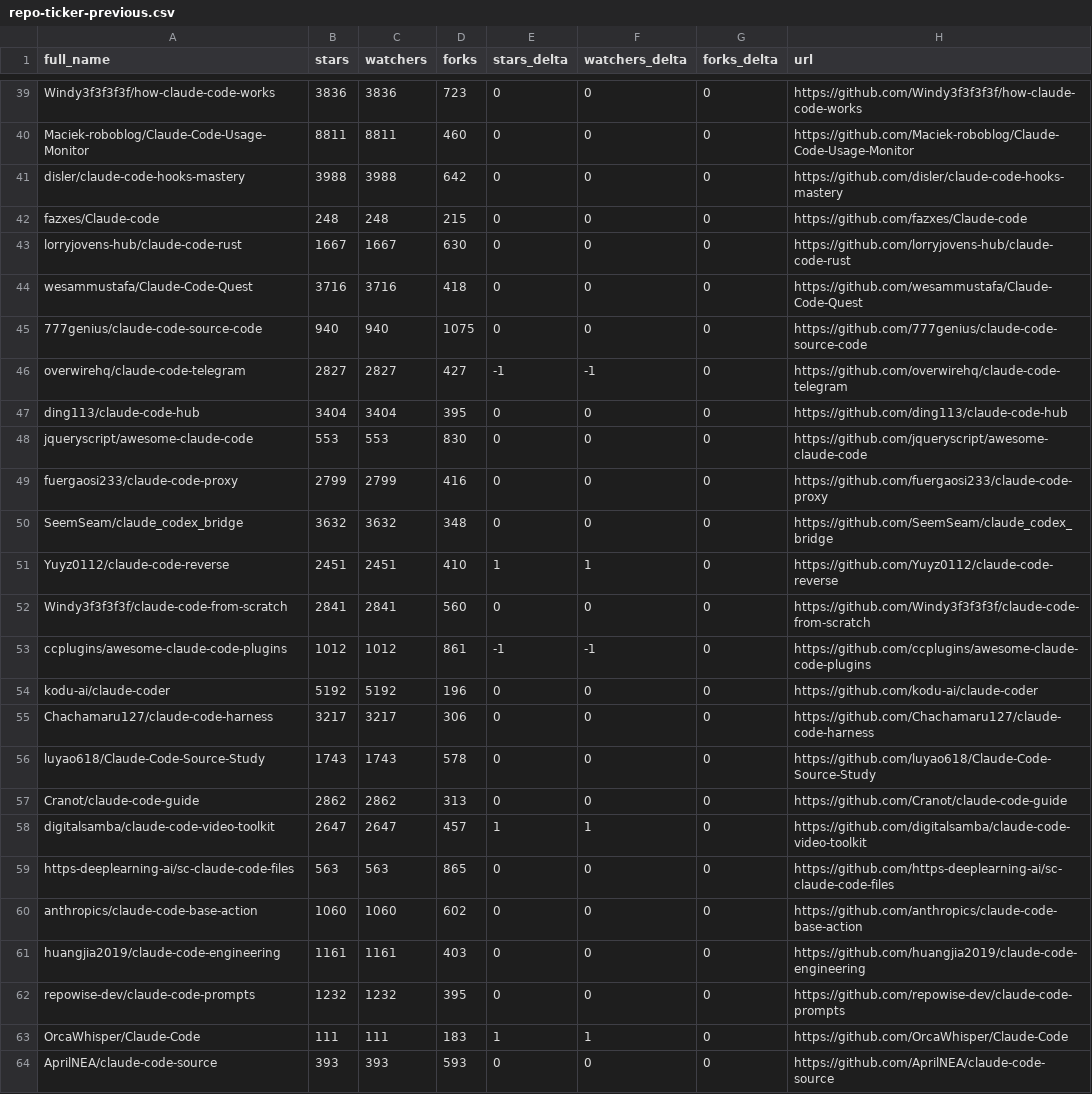
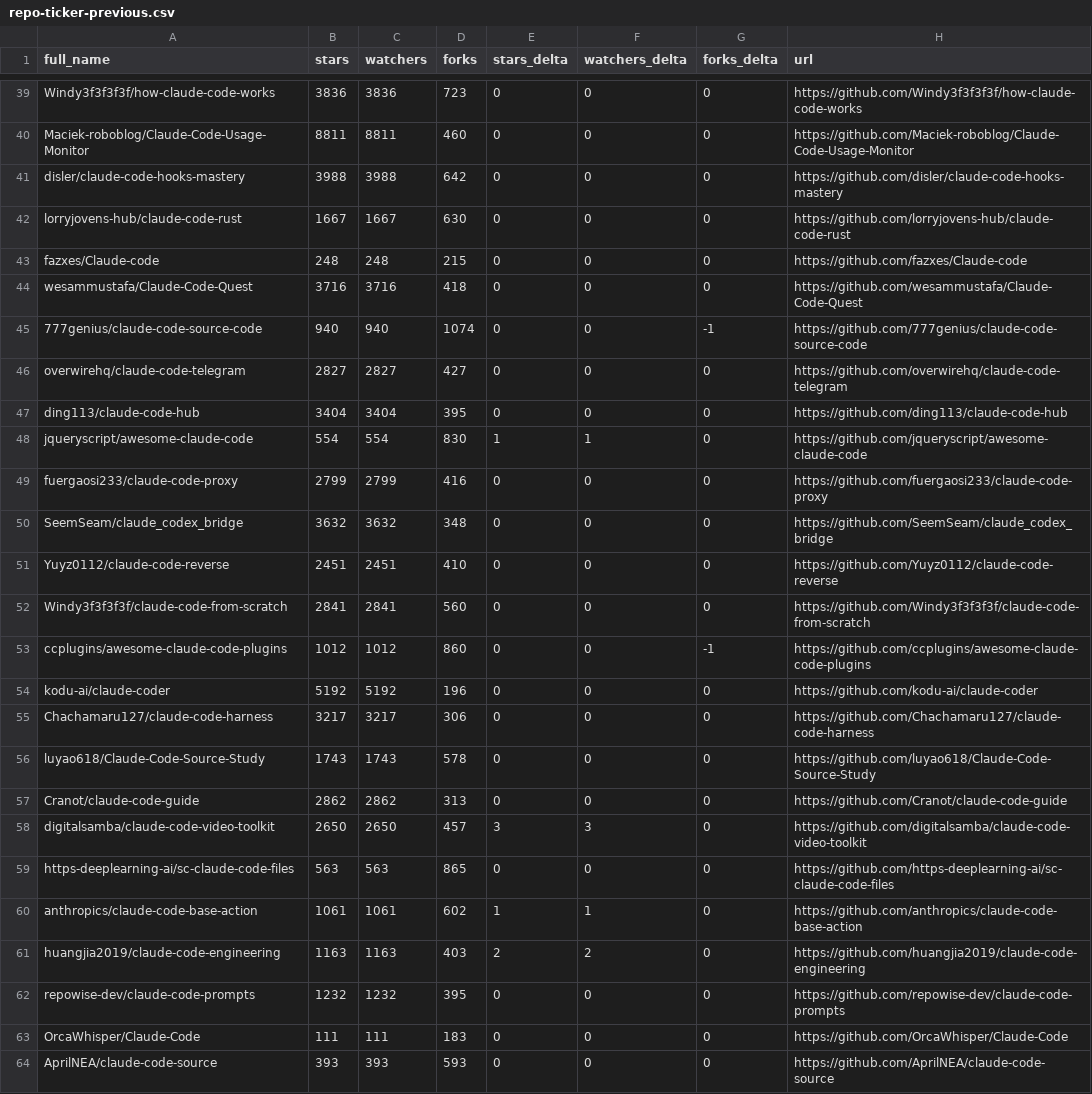
Before and after one commit to iwanhe/awesome-claude-code, a CSV file: data/repo-ticker-previous.csv, drawn as a sheet; only a part is shown, gaps mark what is left out; the diff covers the shown part only.

```diff
--- a/data/repo-ticker-previous.csv
+++ b/data/repo-ticker-previous.csv
@@ -41,14 +41,14 @@ Maciek-roboblog/Claude-Code-Usage-Monitor,8811,8811,460,0,0,0,https://github.com
 disler/claude-code-hooks-mastery,3988,3988,642,0,0,0,https://github.com/disler/claude-code-hooks-mastery
+lorryjovens-hub/claude-code-rust,1667,1667,630,0,0,0,https://github.com/lorryjovens-hub/claude-code-rust
 fazxes/Claude-code,248,248,215,0,0,0,https://github.com/fazxes/Claude-code
-lorryjovens-hub/claude-code-rust,1667,1667,630,0,0,0,https://github.com/lorryjovens-hub/claude-code-rust
 wesammustafa/Claude-Code-Quest,3716,3716,418,0,0,0,https://github.com/wesammustafa/Claude-Code-Quest
-777genius/claude-code-source-code,940,940,1075,0,0,0,https://github.com/777genius/claude-code-source-code
-overwirehq/claude-code-telegram,2827,2827,427,-1,-1,0,https://github.com/overwirehq/claude-code-telegram
+777genius/claude-code-source-code,940,940,1074,0,0,-1,https://github.com/777genius/claude-code-source-code
+overwirehq/claude-code-telegram,2827,2827,427,0,0,0,https://github.com/overwirehq/claude-code-telegram
 ding113/claude-code-hub,3404,3404,395,0,0,0,https://github.com/ding113/claude-code-hub
-jqueryscript/awesome-claude-code,553,553,830,0,0,0,https://github.com/jqueryscript/awesome-claude-code
+jqueryscript/awesome-claude-code,554,554,830,1,1,0,https://github.com/jqueryscript/awesome-claude-code
 fuergaosi233/claude-code-proxy,2799,2799,416,0,0,0,https://github.com/fuergaosi233/claude-code-proxy
 SeemSeam/claude_codex_bridge,3632,3632,348,0,0,0,https://github.com/SeemSeam/claude_codex_bridge
-Yuyz0112/claude-code-reverse,2451,2451,410,1,1,0,https://github.com/Yuyz0112/claude-code-reverse
+Yuyz0112/claude-code-reverse,2451,2451,410,0,0,0,https://github.com/Yuyz0112/claude-code-reverse
 Windy3f3f3f3f/claude-code-from-scratch,2841,2841,560,0,0,0,https://github.com/Windy3f3f3f3f/claude-code-from-scratch
-ccplugins/awesome-claude-code-plugins,1012,1012,861,-1,-1,0,https://github.com/ccplugins/awesome-claude-code-plugins
+ccplugins/awesome-claude-code-plugins,1012,1012,860,0,0,-1,https://github.com/ccplugins/awesome-claude-code-plugins
 kodu-ai/claude-coder,5192,5192,196,0,0,0,https://github.com/kodu-ai/claude-coder
@@ -57,8 +57,8 @@ luyao618/Claude-Code-Source-Study,1743,1743,578,0,0,0,https://github.com/luyao61
 Cranot/claude-code-guide,2862,2862,313,0,0,0,https://github.com/Cranot/claude-code-guide
-digitalsamba/claude-code-video-toolkit,2647,2647,457,1,1,0,https://github.com/digitalsamba/claude-code-video-toolkit
+digitalsamba/claude-code-video-toolkit,2650,2650,457,3,3,0,https://github.com/digitalsamba/claude-code-video-toolkit
 https-deeplearning-ai/sc-claude-code-files,563,563,865,0,0,0,https://github.com/https-deeplearning-ai/sc-claude-code-files
-anthropics/claude-code-base-action,1060,1060,602,0,0,0,https://github.com/anthropics/claude-code-base-action
-huangjia2019/claude-code-engineering,1161,1161,403,0,0,0,https://github.com/huangjia2019/claude-code-engineering
+anthropics/claude-code-base-action,1061,1061,602,1,1,0,https://github.com/anthropics/claude-code-base-action
+huangjia2019/claude-code-engineering,1163,1163,403,2,2,0,https://github.com/huangjia2019/claude-code-engineering
 repowise-dev/claude-code-prompts,1232,1232,395,0,0,0,https://github.com/repowise-dev/claude-code-prompts
-OrcaWhisper/Claude-Code,111,111,183,1,1,0,https://github.com/OrcaWhisper/Claude-Code
+OrcaWhisper/Claude-Code,111,111,183,0,0,0,https://github.com/OrcaWhisper/Claude-Code
 AprilNEA/claude-code-source,393,393,593,0,0,0,https://github.com/AprilNEA/claude-code-source
```
Also changed, not shown: 2 added rows, 2 removed rows, 2 moved rows and 89 edited cells elsewhere in this file, data/repo-ticker.csv, 1 other file.
